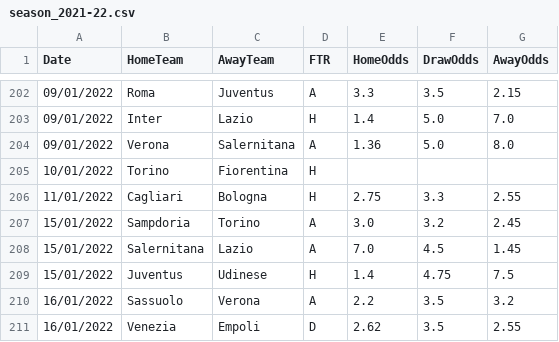
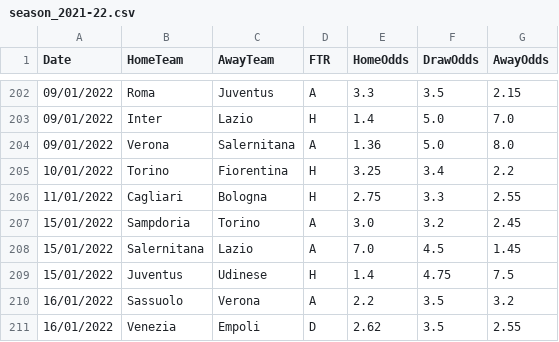
Before and after one commit to gerzin/betting-strategy-debunk, a CSV file: data/processed/season_2021-22.csv, drawn as a sheet; only a part is shown, gaps mark what is left out.

```diff
--- a/data/processed/season_2021-22.csv
+++ b/data/processed/season_2021-22.csv
@@ -204,3 +204,3 @@ Date,HomeTeam,AwayTeam,FTR,HomeOdds,DrawOdds,AwayOdds
 09/01/2022,Verona,Salernitana,A,1.36,5.0,8.0
-10/01/2022,Torino,Fiorentina,H,,,
+10/01/2022,Torino,Fiorentina,H,3.25,3.4,2.2
 11/01/2022,Cagliari,Bologna,H,2.75,3.3,2.55
```
Also changed, not shown: data/processed/leaderboard_2008-09.csv, data/processed/leaderboard_2010-11.csv, 11 other files.
